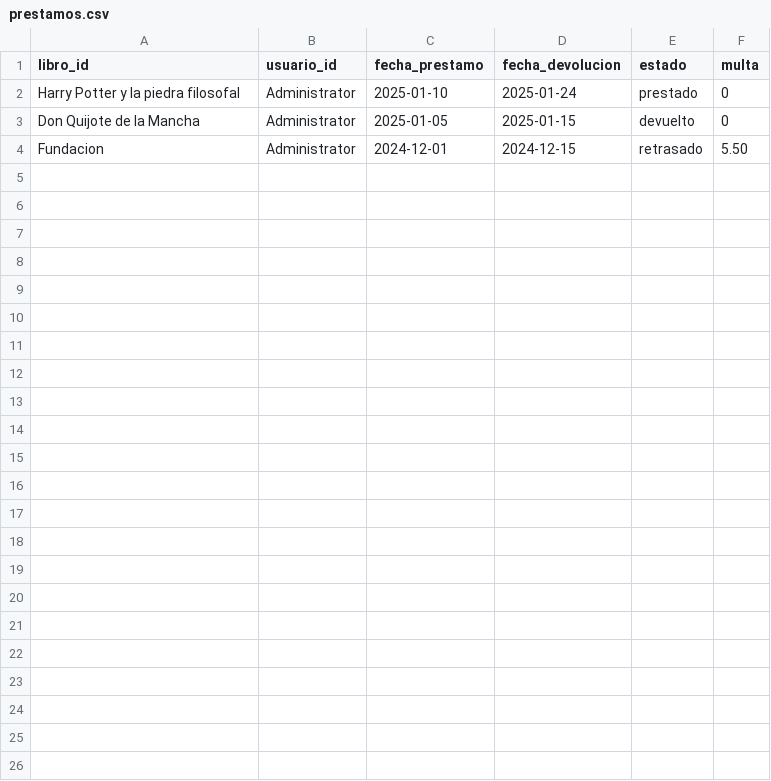
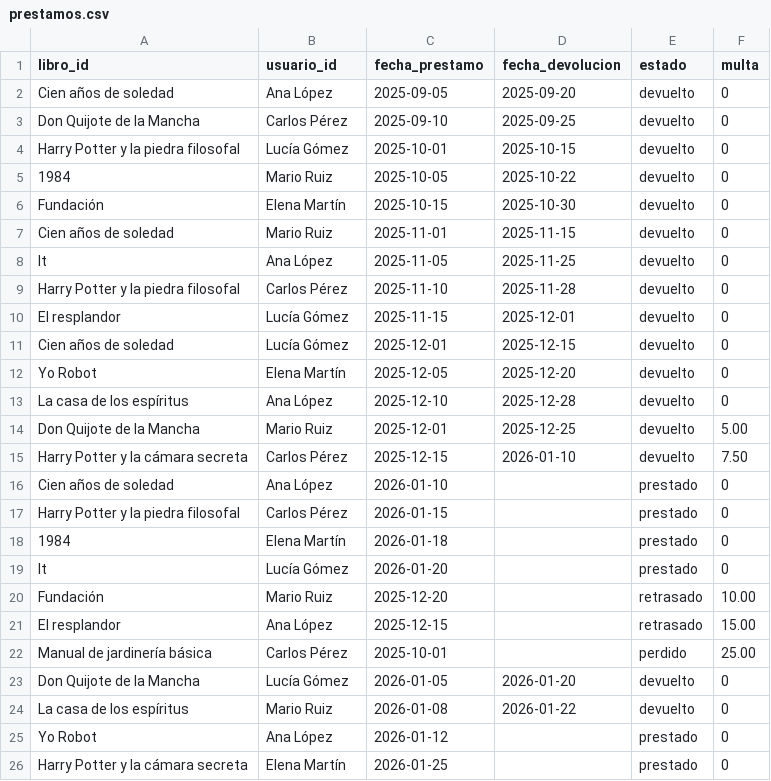
Before and after one commit to WaraYasy/biblioteca-gestion, a CSV file: data/prestamos.csv, drawn as a sheet.

```diff
--- a/data/prestamos.csv
+++ b/data/prestamos.csv
@@ -1,4 +1,26 @@
 libro_id,usuario_id,fecha_prestamo,fecha_devolucion,estado,multa
-Harry Potter y la piedra filosofal,Administrator,2025-01-10,2025-01-24,prestado,0
-Don Quijote de la Mancha,Administrator,2025-01-05,2025-01-15,devuelto,0
-Fundacion,Administrator,2024-12-01,2024-12-15,retrasado,5.50
+Cien años de soledad,Ana López,2025-09-05,2025-09-20,devuelto,0
+Don Quijote de la Mancha,Carlos Pérez,2025-09-10,2025-09-25,devuelto,0
+Harry Potter y la piedra filosofal,Lucía Gómez,2025-10-01,2025-10-15,devuelto,0
+1984,Mario Ruiz,2025-10-05,2025-10-22,devuelto,0
+Fundación,Elena Martín,2025-10-15,2025-10-30,devuelto,0
+Cien años de soledad,Mario Ruiz,2025-11-01,2025-11-15,devuelto,0
+It,Ana López,2025-11-05,2025-11-25,devuelto,0
+Harry Potter y la piedra filosofal,Carlos Pérez,2025-11-10,2025-11-28,devuelto,0
+El resplandor,Lucía Gómez,2025-11-15,2025-12-01,devuelto,0
+Cien años de soledad,Lucía Gómez,2025-12-01,2025-12-15,devuelto,0
+Yo Robot,Elena Martín,2025-12-05,2025-12-20,devuelto,0
+La casa de los espíritus,Ana López,2025-12-10,2025-12-28,devuelto,0
+Don Quijote de la Mancha,Mario Ruiz,2025-12-01,2025-12-25,devuelto,5.00
+Harry Potter y la cámara secreta,Carlos Pérez,2025-12-15,2026-01-10,devuelto,7.50
+Cien años de soledad,Ana López,2026-01-10,,prestado,0
+Harry Potter y la piedra filosofal,Carlos Pérez,2026-01-15,,prestado,0
+1984,Elena Martín,2026-01-18,,prestado,0
+It,Lucía Gómez,2026-01-20,,prestado,0
+Fundación,Mario Ruiz,2025-12-20,,retrasado,10.00
+El resplandor,Ana López,2025-12-15,,retrasado,15.00
+Manual de jardinería básica,Carlos Pérez,2025-10-01,,perdido,25.00
+Don Quijote de la Mancha,Lucía Gómez,2026-01-05,2026-01-20,devuelto,0
+La casa de los espíritus,Mario Ruiz,2026-01-08,2026-01-22,devuelto,0
+Yo Robot,Ana López,2026-01-12,,prestado,0
+Harry Potter y la cámara secreta,Elena Martín,2026-01-25,,prestado,0
```
Also changed, not shown: data/autores.csv, data/categorias.csv, 4 other files.
